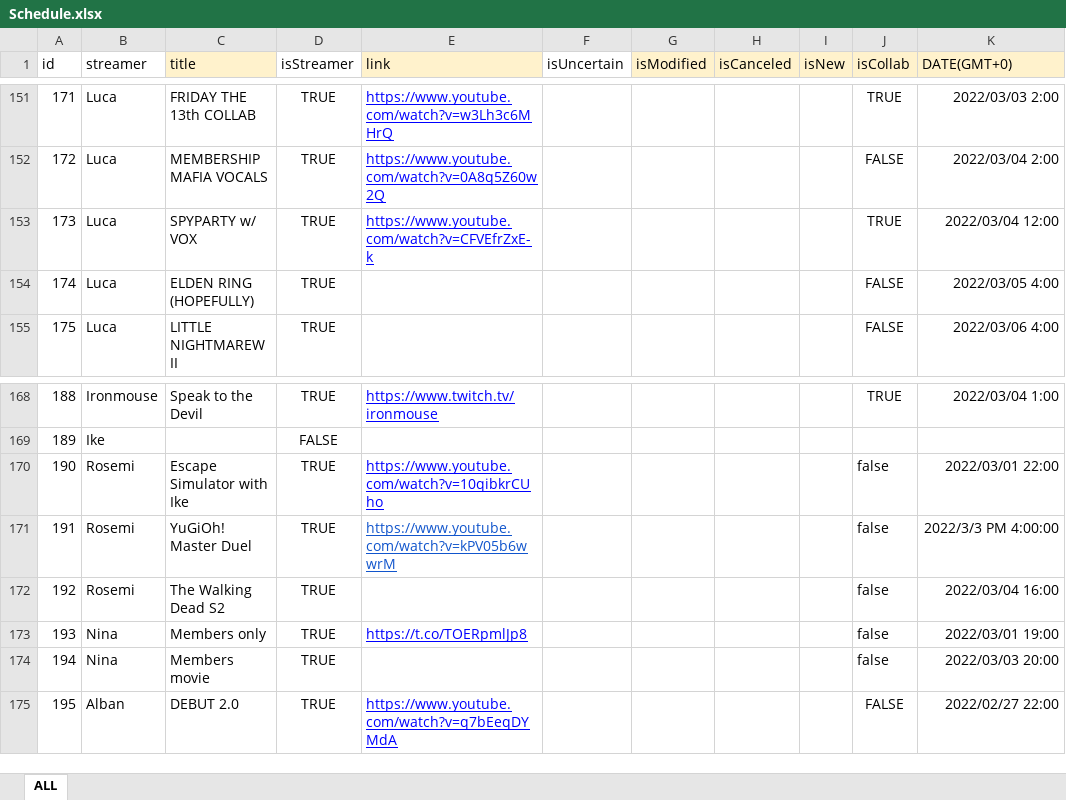
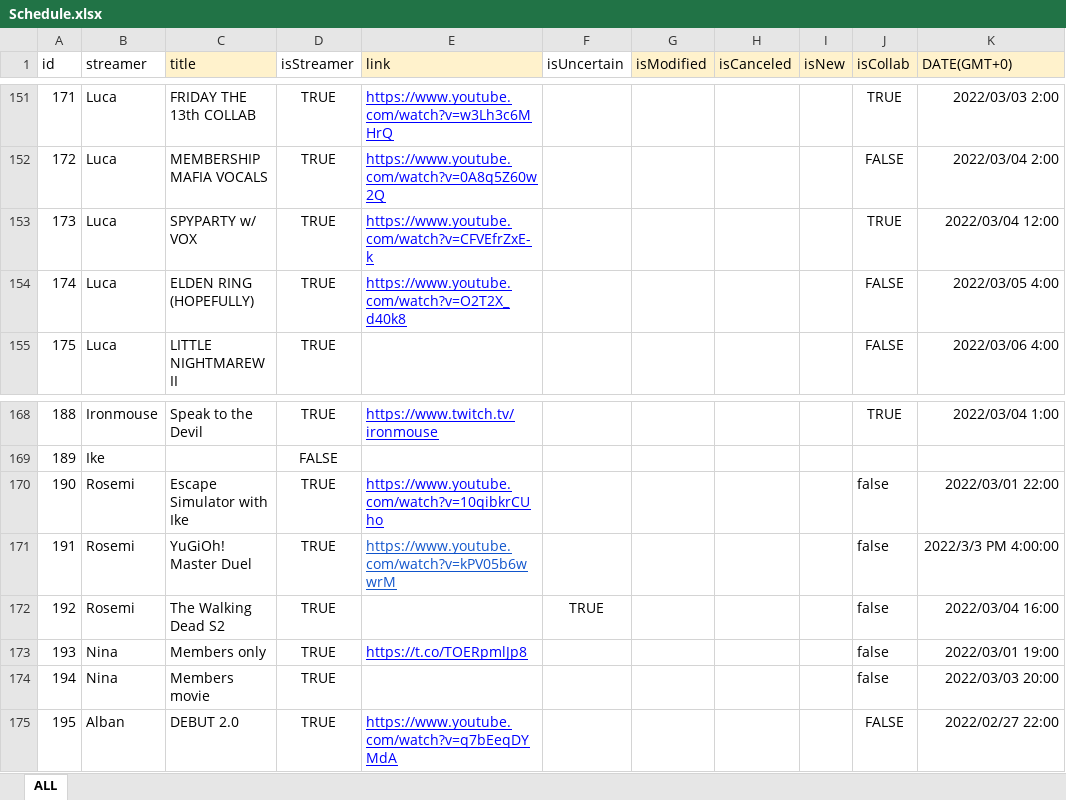
Before and after one commit to v4724/nijisanji-schedule, an Excel workbook: docs/assets/docs/Schedule.xlsx, sheet ALL, drawn as a sheet; only a part is shown, gaps mark what is left out; values as stored, in another font and other column widths than the file's, no borders; charts and pictures not drawn; the diff covers the shown part only; the diff names each change by its address in the sheet, - before the commit and + after, or states it on an @@ line.

```diff
--- a/docs/assets/docs/Schedule.xlsx (sheet ALL)
+++ b/docs/assets/docs/Schedule.xlsx (sheet ALL)
-E154 (link): (empty)
+E154 (link): https://www.youtube.com/watch?v=O2T2X_d40k8
-F172 (isUncertain): (empty)
+F172 (isUncertain): TRUE
```
Also changed, not shown: 13 edited cells elsewhere in this sheet, src/assets/docs/Schedule.xlsx, 6 other files.
